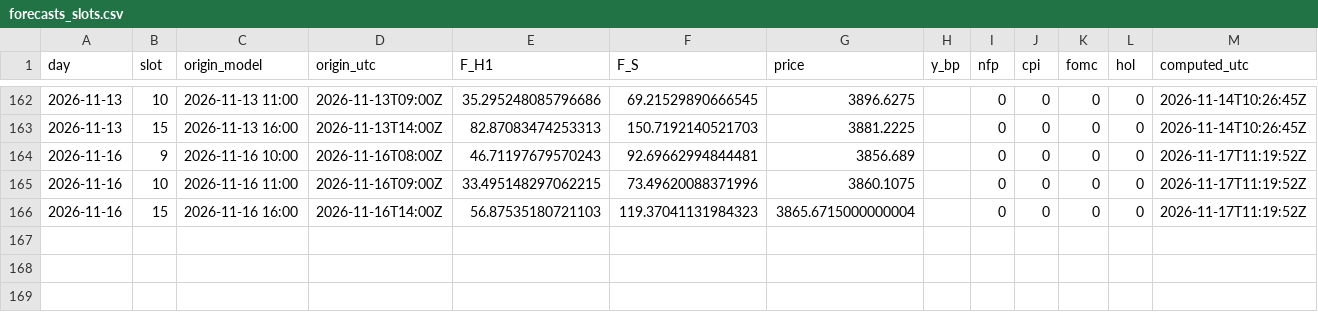
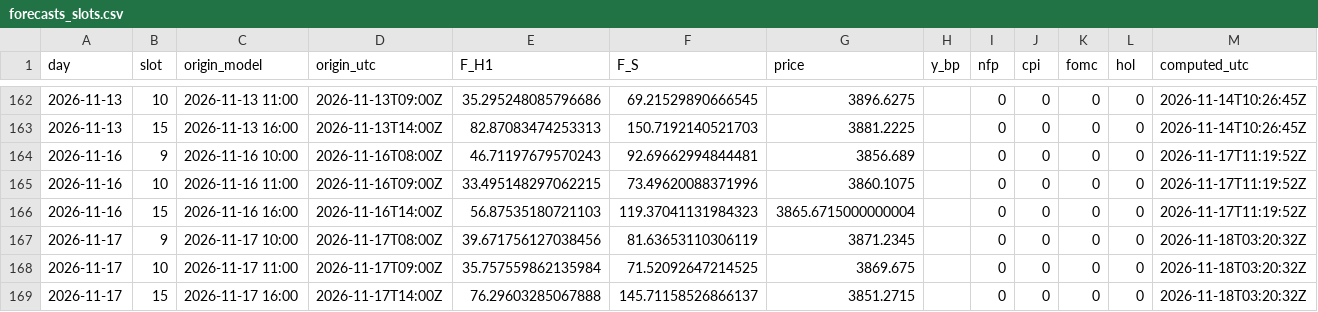
Before and after one commit to Mohamedalhaaj/gold-analyst, a CSV file: mirror/system/forecasts_slots.csv, drawn as a sheet; only a part is shown, gaps mark what is left out.

```diff
--- a/mirror/system/forecasts_slots.csv
+++ b/mirror/system/forecasts_slots.csv
@@ -166 +166,4 @@ day,slot,origin_model,origin_utc,F_H1,F_S,price,y_bp,nfp,cpi,fomc,hol,computed_u
 2026-11-16,15,2026-11-16 16:00,2026-11-16T14:00Z,56.87535180721103,119.37041131984323,3865.6715000000004,,0,0,0,0,2026-11-17T11:19:52Z
+2026-11-17,9,2026-11-17 10:00,2026-11-17T08:00Z,39.671756127038456,81.63653110306119,3871.2345,,0,0,0,0,2026-11-18T03:20:32Z
+2026-11-17,10,2026-11-17 11:00,2026-11-17T09:00Z,35.757559862135984,71.52092647214525,3869.675,,0,0,0,0,2026-11-18T03:20:32Z
+2026-11-17,15,2026-11-17 16:00,2026-11-17T14:00Z,76.29603285067888,145.71158526866137,3851.2715,,0,0,0,0,2026-11-18T03:20:32Z
```
Also changed, not shown: mirror/exports.csv, mirror/system/days.csv, 3 other files.
